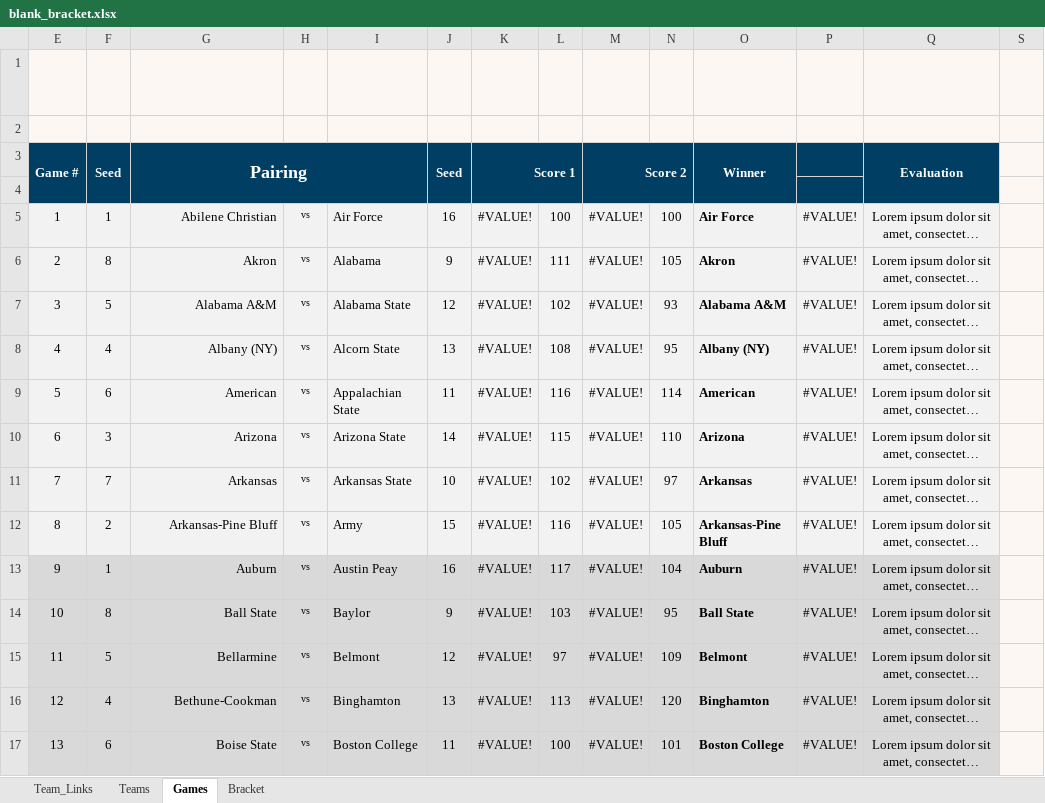
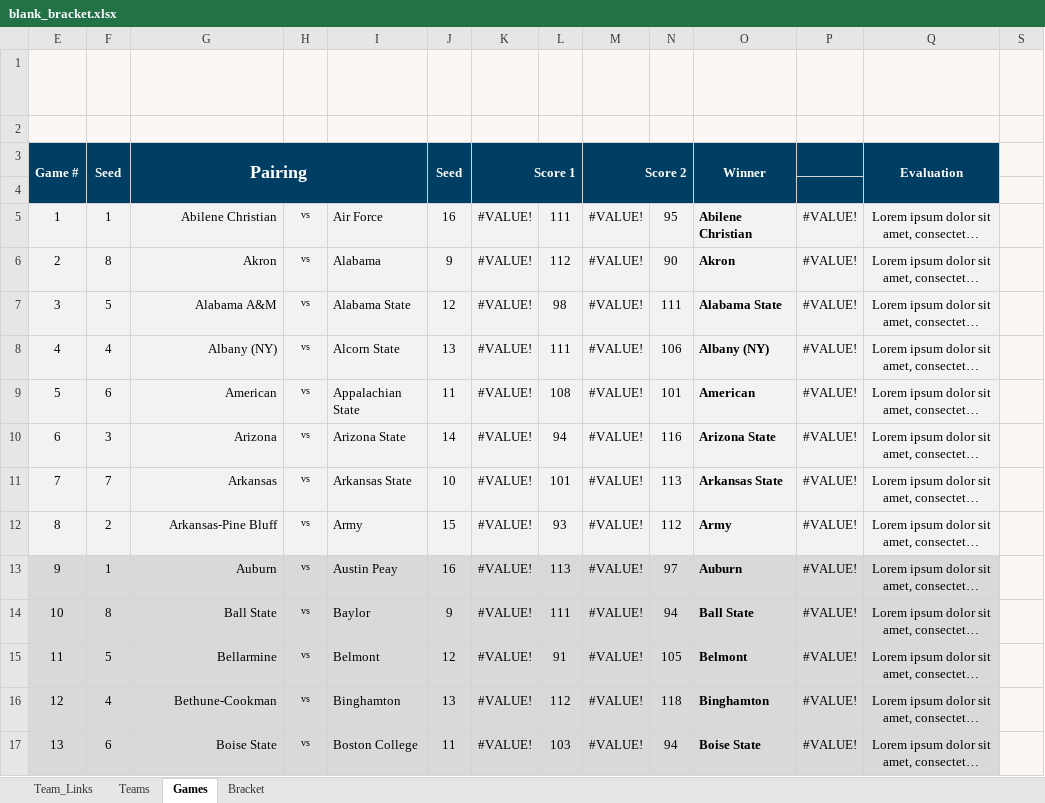
Before and after one commit to AnthonyGallante/KingfisherCourt, an Excel workbook: resources/blank_bracket.xlsx, sheet Games, drawn as a sheet; only a part is shown; long unchanged cells end in …; values as stored, in another font and other column widths than the file's, no borders; the diff covers the shown part only; the diff names each change by its address in the sheet, - before the commit and + after, or states it on an @@ line.

Commit message:
Added ELO Delta causal effect to score

```diff
--- a/resources/blank_bracket.xlsx (sheet Games)
+++ b/resources/blank_bracket.xlsx (sheet Games)
-L5: 100
+L5: 111
-N5: 100
+N5: 95
-O5 (Winner): Air Force
+O5 (Winner): Abilene Christian
-L6: 111
+L6: 112
-N6: 105
+N6: 90
-L7: 102
+L7: 98
-N7: 93
+N7: 111
-O7 (Winner): Alabama A&M
+O7 (Winner): Alabama State
-L8: 108
+L8: 111
-N8: 95
+N8: 106
-L9: 116
+L9: 108
-N9: 114
+N9: 101
-L10: 115
+L10: 94
-N10: 110
+N10: 116
-O10 (Winner): Arizona
+O10 (Winner): Arizona State
-L11: 102
+L11: 101
-N11: 97
+N11: 113
-O11 (Winner): Arkansas
+O11 (Winner): Arkansas State
-L12: 116
+L12: 93
-N12: 105
+N12: 112
-O12 (Winner): Arkansas-Pine Bluff
+O12 (Winner): Army
-L13: 117
+L13: 113
-N13: 104
+N13: 97
-L14: 103
+L14: 111
-N14: 95
+N14: 94
-L15: 97
+L15: 91
-N15: 109
+N15: 105
-L16: 113
+L16: 112
-N16: 120
+N16: 118
-L17: 100
+L17: 103
-N17: 101
+N17: 94
-O17 (Winner): Boston College
+O17 (Winner): Boise State
```
Also changed, not shown: 226 edited cells elsewhere in this sheet, sheet Bracket, hidden cells, output/Bracket1.xlsx, 9 other files.
